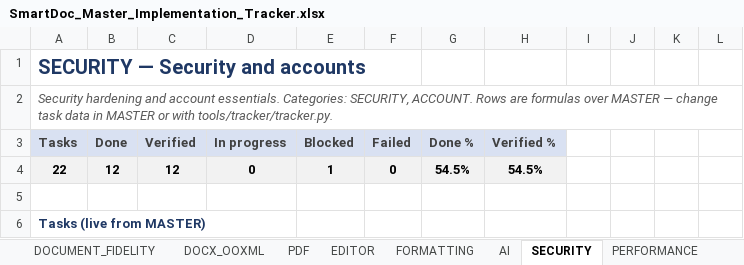
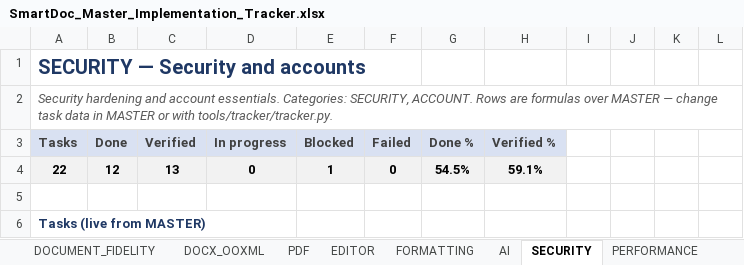
Before and after one commit to Drajeto07/claude, an Excel workbook: SmartDoc_Master_Implementation_Tracker.xlsx, sheet SECURITY, drawn as a sheet; only a part is shown; values as stored, in another font and other column widths than the file's, no borders; conditional formats not drawn; the diff covers the shown part only; the diff names each change by its address in the sheet, - before the commit and + after, or states it on an @@ line.

```diff
--- a/SmartDoc_Master_Implementation_Tracker.xlsx (sheet SECURITY)
+++ b/SmartDoc_Master_Implementation_Tracker.xlsx (sheet SECURITY)
-C4 (Verified): 12
+C4 (Verified): 13
-H4 (Verified %): 54.5%
+H4 (Verified %): 59.1%
```
Also changed, not shown: 4 edited cells elsewhere in this sheet, sheet DASHBOARD, sheet TESTING, sheet SESSION_STATE, sheet MASTER, sheet CHANGE_LOG, sheet PERFORMANCE, 1 more sheet, formulas that keep their value, 6 other files.
